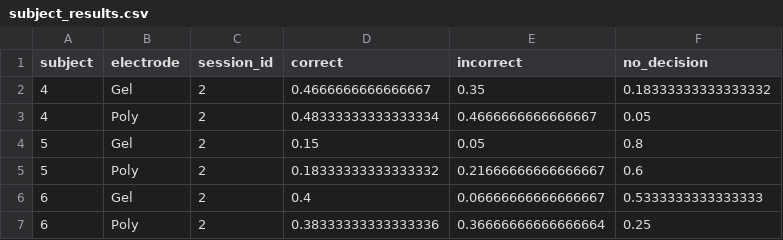
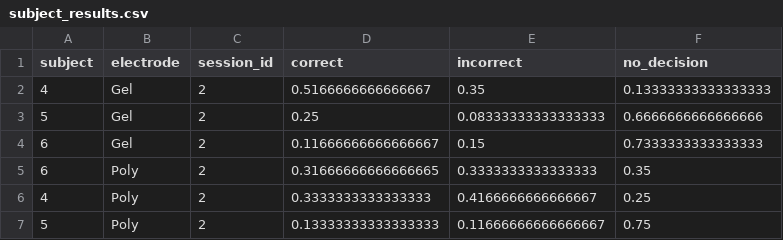
Before and after one commit to kyliehoyt/BCI_Motor_Imagery, a CSV file: subject_results.csv, drawn as a sheet.

Commit message:
Added option to retrain decoder between session

```diff
--- a/subject_results.csv
+++ b/subject_results.csv
@@ -1,7 +1,7 @@
 subject,electrode,session_id,correct,incorrect,no_decision
-4,Gel,2,0.4666666666666667,0.35,0.18333333333333332
-4,Poly,2,0.48333333333333334,0.4666666666666667,0.05
-5,Gel,2,0.15,0.05,0.8
-5,Poly,2,0.18333333333333332,0.21666666666666667,0.6
-6,Gel,2,0.4,0.06666666666666667,0.5333333333333333
-6,Poly,2,0.38333333333333336,0.36666666666666664,0.25
+4,Gel,2,0.5166666666666667,0.35,0.13333333333333333
+5,Gel,2,0.25,0.08333333333333333,0.6666666666666666
+6,Gel,2,0.11666666666666667,0.15,0.7333333333333333
+6,Poly,2,0.31666666666666665,0.3333333333333333,0.35
+4,Poly,2,0.3333333333333333,0.4166666666666667,0.25
+5,Poly,2,0.13333333333333333,0.11666666666666667,0.75
```
Also changed, not shown: 2 other files.
